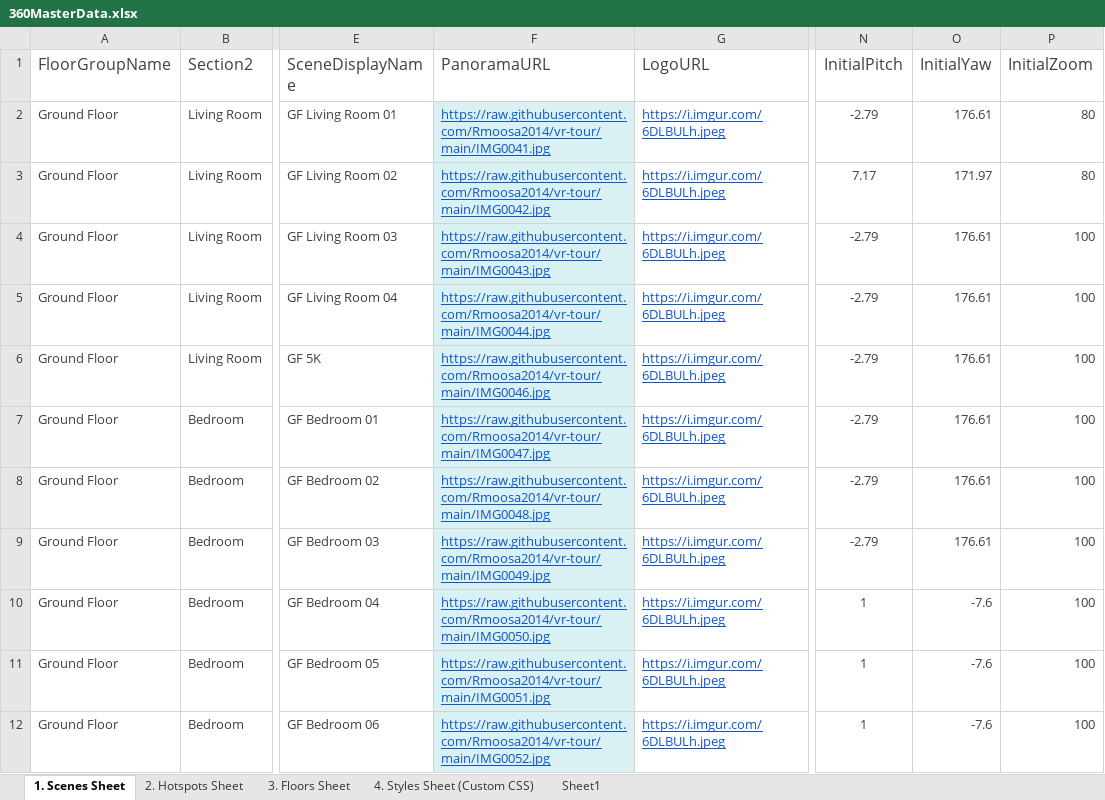
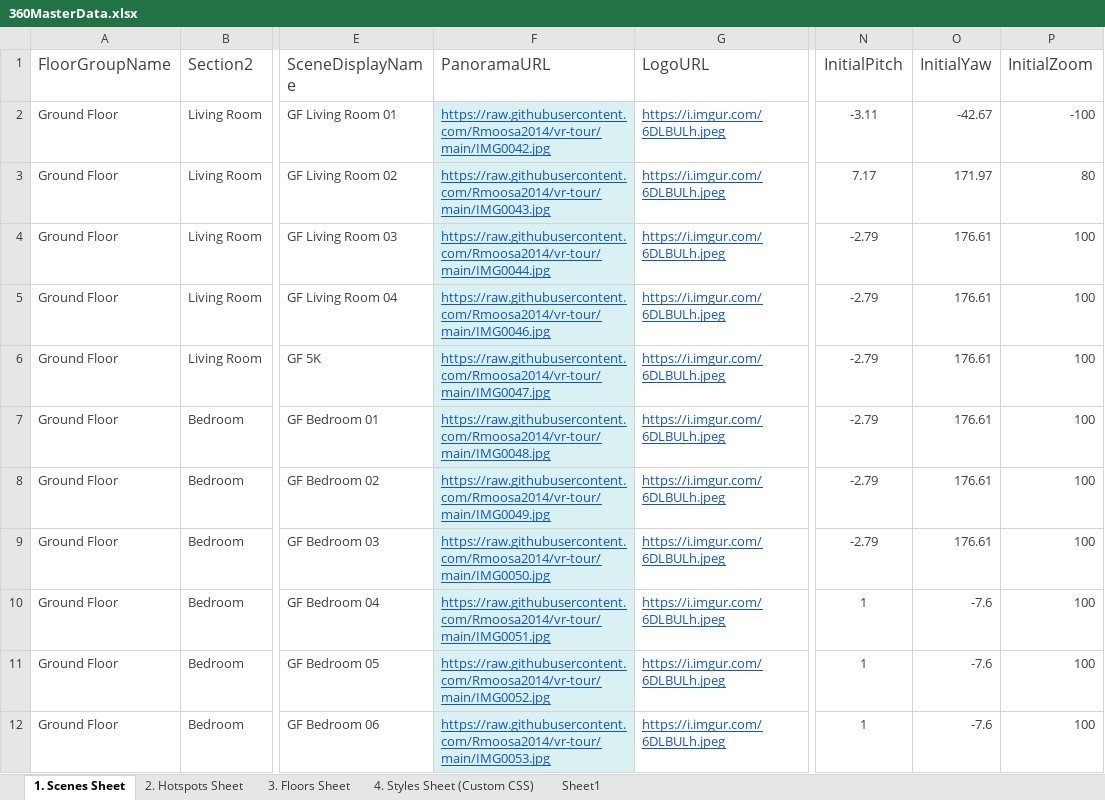
Before and after one commit to Rmoosa2014/vr-tour, an Excel workbook: 360MasterData.xlsx, sheet 1. Scenes Sheet, drawn as a sheet; only a part is shown, gaps mark what is left out; values as stored, in another font and other column widths than the file's, no borders; conditional formats and table styles not drawn; the diff covers the shown part only; the diff names each change by its address in the sheet, - before the commit and + after, or states it on an @@ line.

Commit message:
Add files via upload

```diff
--- a/360MasterData.xlsx (sheet 1. Scenes Sheet)
+++ b/360MasterData.xlsx (sheet 1. Scenes Sheet)
-F2 (PanoramaURL): https://raw.githubusercontent.com/Rmoosa2014/vr-tour/main/IMG0041.jpg
+F2 (PanoramaURL): https://raw.githubusercontent.com/Rmoosa2014/vr-tour/main/IMG0042.jpg
-N2 (InitialPitch): -2.79
+N2 (InitialPitch): -3.11
-O2 (InitialYaw): 176.61
+O2 (InitialYaw): -42.67
-P2 (InitialZoom): 80
+P2 (InitialZoom): -100
-F3 (PanoramaURL): https://raw.githubusercontent.com/Rmoosa2014/vr-tour/main/IMG0042.jpg
+F3 (PanoramaURL): https://raw.githubusercontent.com/Rmoosa2014/vr-tour/main/IMG0043.jpg
-F4 (PanoramaURL): https://raw.githubusercontent.com/Rmoosa2014/vr-tour/main/IMG0043.jpg
+F4 (PanoramaURL): https://raw.githubusercontent.com/Rmoosa2014/vr-tour/main/IMG0044.jpg
-F5 (PanoramaURL): https://raw.githubusercontent.com/Rmoosa2014/vr-tour/main/IMG0044.jpg
+F5 (PanoramaURL): https://raw.githubusercontent.com/Rmoosa2014/vr-tour/main/IMG0046.jpg
-F6 (PanoramaURL): https://raw.githubusercontent.com/Rmoosa2014/vr-tour/main/IMG0046.jpg
+F6 (PanoramaURL): https://raw.githubusercontent.com/Rmoosa2014/vr-tour/main/IMG0047.jpg
-F7 (PanoramaURL): https://raw.githubusercontent.com/Rmoosa2014/vr-tour/main/IMG0047.jpg
+F7 (PanoramaURL): https://raw.githubusercontent.com/Rmoosa2014/vr-tour/main/IMG0048.jpg
-F8 (PanoramaURL): https://raw.githubusercontent.com/Rmoosa2014/vr-tour/main/IMG0048.jpg
+F8 (PanoramaURL): https://raw.githubusercontent.com/Rmoosa2014/vr-tour/main/IMG0049.jpg
-F9 (PanoramaURL): https://raw.githubusercontent.com/Rmoosa2014/vr-tour/main/IMG0049.jpg
+F9 (PanoramaURL): https://raw.githubusercontent.com/Rmoosa2014/vr-tour/main/IMG0050.jpg
-F10 (PanoramaURL): https://raw.githubusercontent.com/Rmoosa2014/vr-tour/main/IMG0050.jpg
+F10 (PanoramaURL): https://raw.githubusercontent.com/Rmoosa2014/vr-tour/main/IMG0051.jpg
-F11 (PanoramaURL): https://raw.githubusercontent.com/Rmoosa2014/vr-tour/main/IMG0051.jpg
+F11 (PanoramaURL): https://raw.githubusercontent.com/Rmoosa2014/vr-tour/main/IMG0052.jpg
-F12 (PanoramaURL): https://raw.githubusercontent.com/Rmoosa2014/vr-tour/main/IMG0052.jpg
+F12 (PanoramaURL): https://raw.githubusercontent.com/Rmoosa2014/vr-tour/main/IMG0053.jpg
```
Also changed, not shown: 1 removed row and 11 edited cells elsewhere in this sheet.
